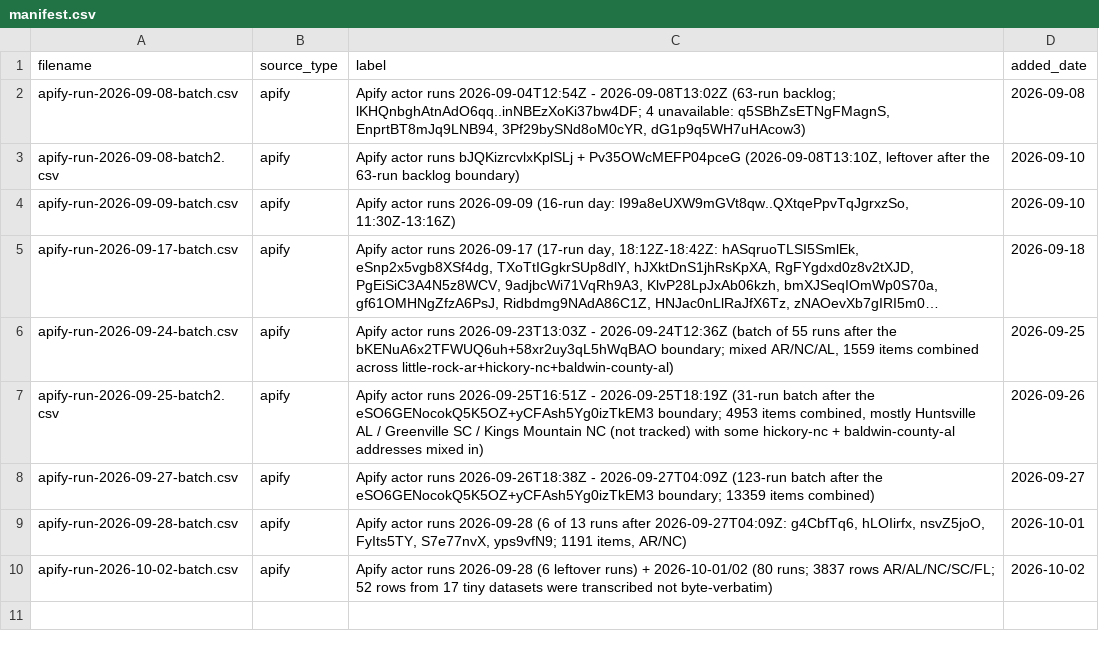
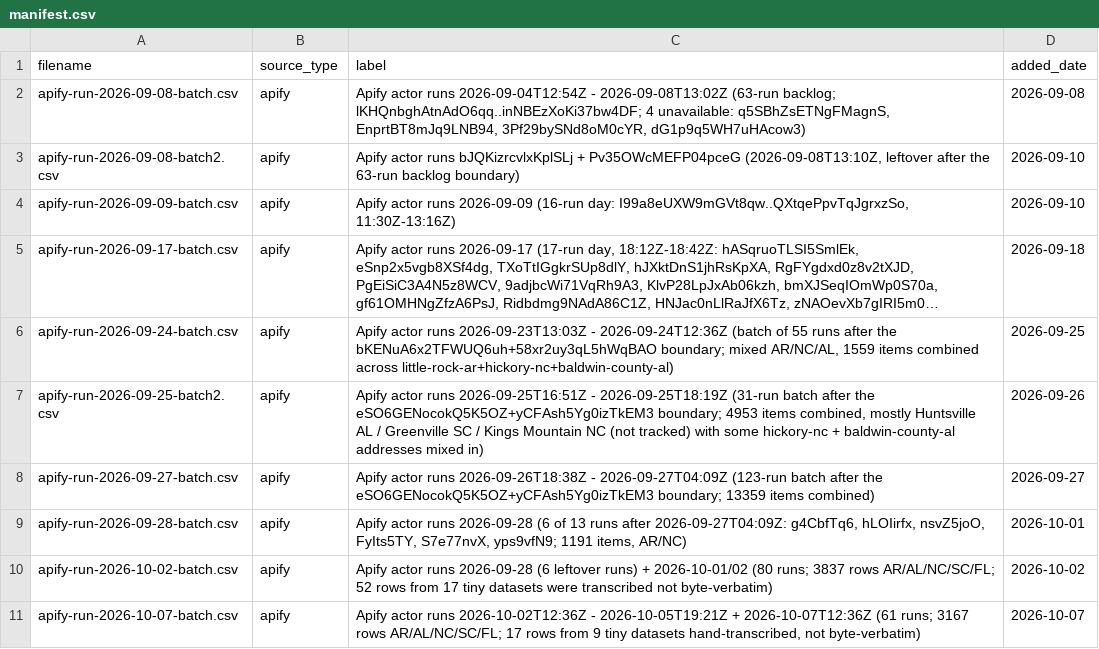
Before and after one commit to Shlomgo/rental-trial, a CSV file: sources/baldwin-county-al/manifest.csv, drawn as a sheet; long unchanged cells end in …; the diff names each change by its address in the sheet, - before the commit and + after, or states it on an @@ line.

```diff
--- a/sources/baldwin-county-al/manifest.csv
+++ b/sources/baldwin-county-al/manifest.csv
+row 11: apify-run-2026-10-07-batch.csv | apify | Apify actor runs 2026-10-02T12:36Z - 2026-10-05T19:21Z + 2026-10-07T12:36Z (61 runs; 3167 rows AR/AL/NC/SC/FL; 17 rows from 9 tiny datasets hand-transcribed, not byte-verbatim) | 2026-10-07
```
Also changed, not shown: output/baldwin-county-al-rentals.csv, output/hickory-nc-rentals.csv, 12 other files.
